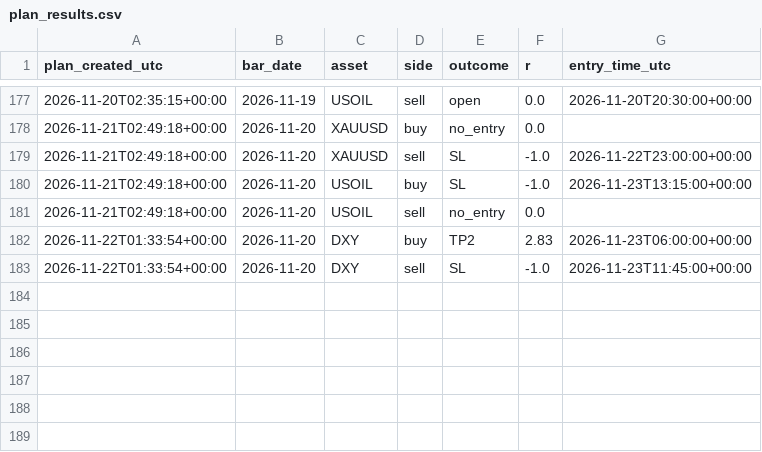
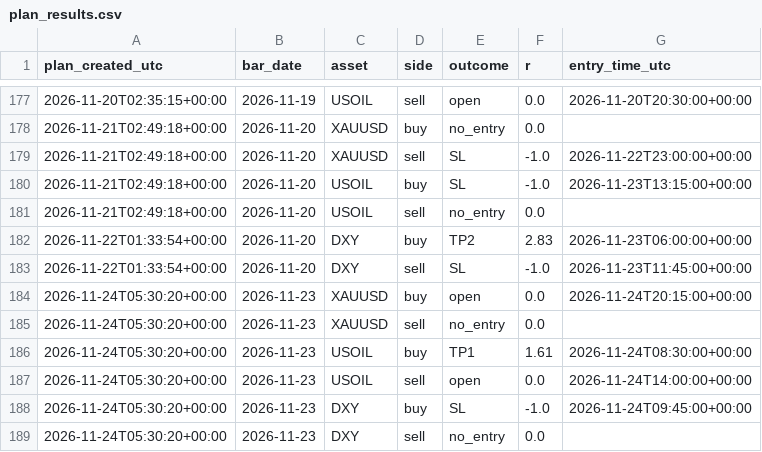
Before and after one commit to amonaipitf-ai/trading-ml, a CSV file: data/plan_results.csv, drawn as a sheet; only a part is shown, gaps mark what is left out; the diff names each change by its address in the sheet, - before the commit and + after, or states it on an @@ line.

Commit message:
plan 2026-11-25

```diff
--- a/data/plan_results.csv
+++ b/data/plan_results.csv
+row 184: 2026-11-24T05:30:20+00:00 | 2026-11-23 | XAUUSD | buy | open | 0.0 | 2026-11-24T20:15:00+00:00
+row 185: 2026-11-24T05:30:20+00:00 | 2026-11-23 | XAUUSD | sell | no_entry | 0.0
+row 186: 2026-11-24T05:30:20+00:00 | 2026-11-23 | USOIL | buy | TP1 | 1.61 | 2026-11-24T08:30:00+00:00
+row 187: 2026-11-24T05:30:20+00:00 | 2026-11-23 | USOIL | sell | open | 0.0 | 2026-11-24T14:00:00+00:00
+row 188: 2026-11-24T05:30:20+00:00 | 2026-11-23 | DXY | buy | SL | -1.0 | 2026-11-24T09:45:00+00:00
+row 189: 2026-11-24T05:30:20+00:00 | 2026-11-23 | DXY | sell | no_entry | 0.0
```
Also changed, not shown: 1 other file.
